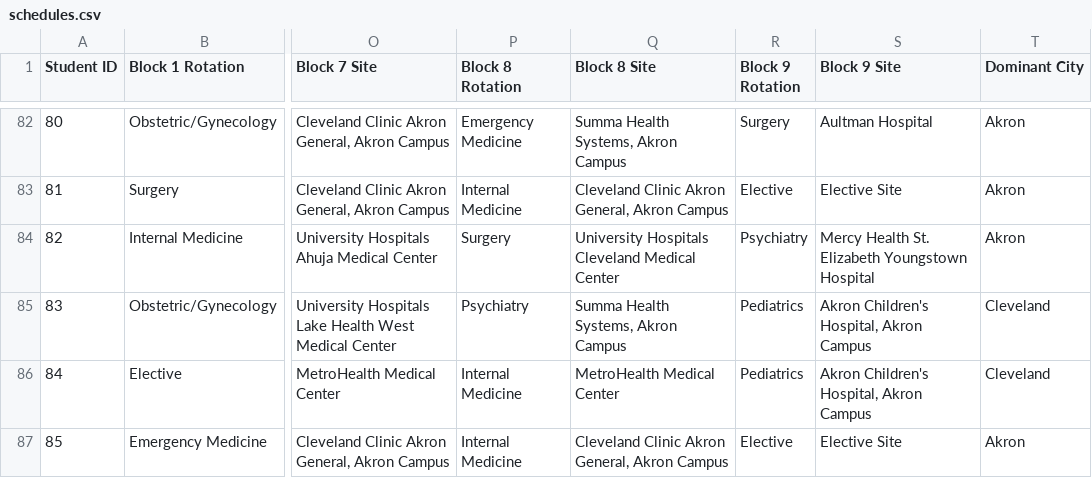
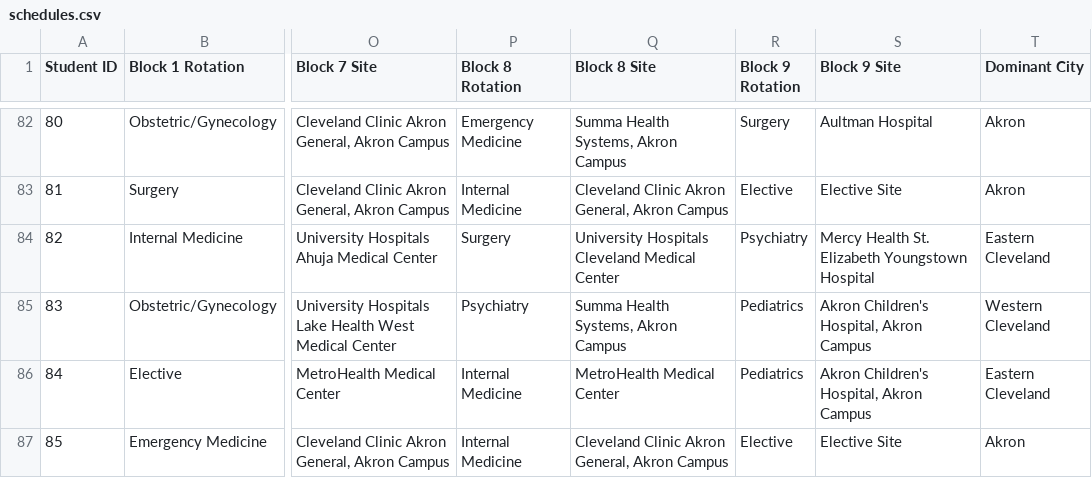
Before and after one commit to jcollins-neomed/jcollins-neomed.github.io, a CSV file: schedules.csv, drawn as a sheet; only a part is shown, gaps mark what is left out; the diff covers the shown part only; the diff names each change by its address in the sheet, - before the commit and + after, or states it on an @@ line.

Commit message:
added Canton, split Cleveland

```diff
--- a/schedules.csv
+++ b/schedules.csv
-T84 (Dominant City): Akron
+T84 (Dominant City): Eastern Cleveland
-T85 (Dominant City): Cleveland
+T85 (Dominant City): Western Cleveland
-T86 (Dominant City): Cleveland
+T86 (Dominant City): Eastern Cleveland
```
Also changed, not shown: 27 edited cells elsewhere in this file.
